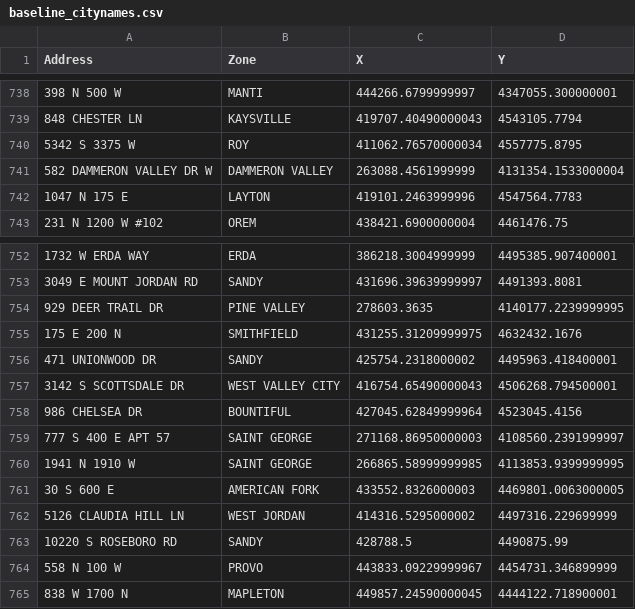
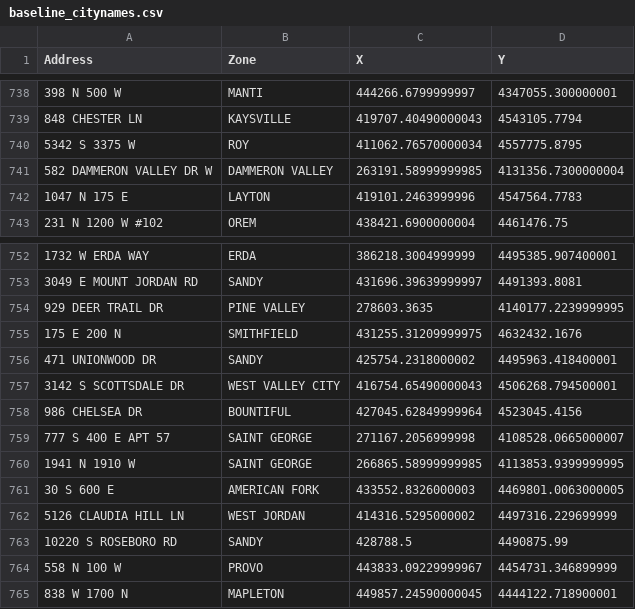
Before and after one commit to agrc/api.mapserv.utah.gov, a CSV file: WebAPI.API.Tests/baseline_citynames.csv, drawn as a sheet; only a part is shown, gaps mark what is left out; the diff covers the shown part only.

```diff
--- a/WebAPI.API.Tests/baseline_citynames.csv
+++ b/WebAPI.API.Tests/baseline_citynames.csv
@@ -740,3 +740,3 @@ Address,Zone,X,Y
 5342 S 3375 W,ROY,411062.76570000034,4557775.8795
-582 DAMMERON VALLEY DR W,DAMMERON VALLEY,263088.4561999999,4131354.1533000004
+582 DAMMERON VALLEY DR W,DAMMERON VALLEY,263191.58999999985,4131356.7300000004
 1047 N 175 E,LAYTON,419101.2463999996,4547564.7783
@@ -758,3 +758,3 @@ Address,Zone,X,Y
 986 CHELSEA DR,BOUNTIFUL,427045.62849999964,4523045.4156
-777 S 400 E APT 57,SAINT GEORGE,271168.86950000003,4108560.2391999997
+777 S 400 E APT 57,SAINT GEORGE,271167.2056999998,4108528.0665000007
 1941 N 1910 W,SAINT GEORGE,266865.58999999985,4113853.9399999995
```
Also changed, not shown: 1 added row, 1 removed row and 8 edited cells elsewhere in this file, WebAPI.API.Tests/baseline_zipcodes.csv, 1 other file.
